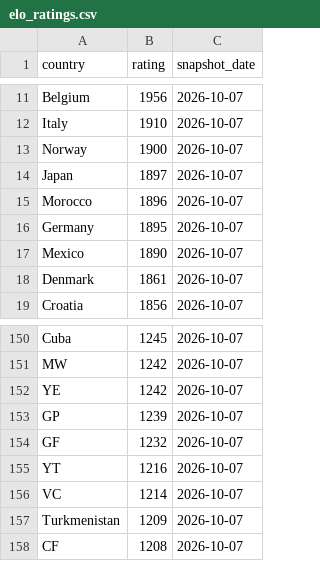
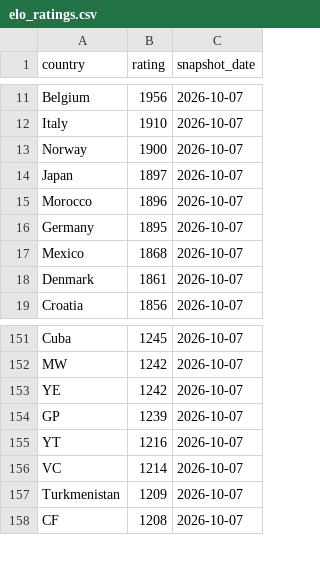
Before and after one commit to OfekDr1/FIFA-Analyst, a CSV file: scripts/elo_ratings.csv, drawn as a sheet; only a part is shown, gaps mark what is left out; the diff covers the shown part only.

```diff
--- a/scripts/elo_ratings.csv
+++ b/scripts/elo_ratings.csv
@@ -16,3 +16,3 @@ Morocco,1896,2026-10-07
 Germany,1895,2026-10-07
-Mexico,1890,2026-10-07
+Mexico,1868,2026-10-07
 Denmark,1861,2026-10-07
@@ -153,3 +154,2 @@ YE,1242,2026-10-07
 GP,1239,2026-10-07
-GF,1232,2026-10-07
 YT,1216,2026-10-07
```
Also changed, not shown: 5 added rows and 4 removed rows elsewhere in this file, 2 other files.
